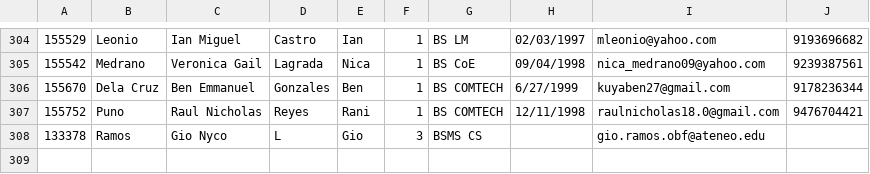
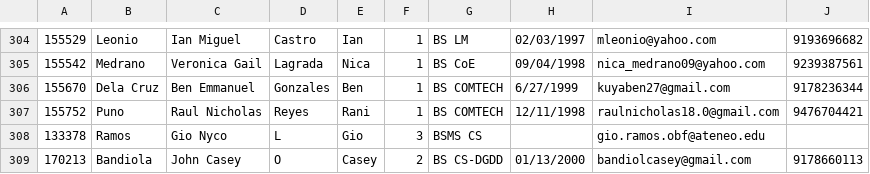
Before and after one commit to compsat/COA-Rec-Week-System, a CSV file: oldmembers.csv, drawn as a sheet; only a part is shown, gaps mark what is left out.

```diff
--- a/oldmembers.csv
+++ b/oldmembers.csv
@@ -308 +308,2 @@
 133378,Ramos,Gio Nyco,L,Gio,3,BSMS CS,,gio.ramos.obf@ateneo.edu,
+170213,Bandiola,John Casey,O,Casey,2,BS CS-DGDD,01/13/2000,bandiolcasey@gmail.com,9178660113
```
Also changed, not shown: 1 other file.
